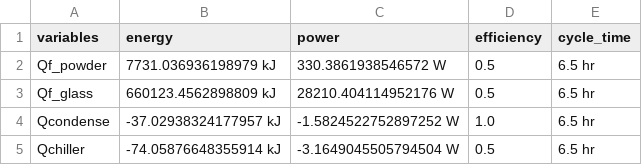
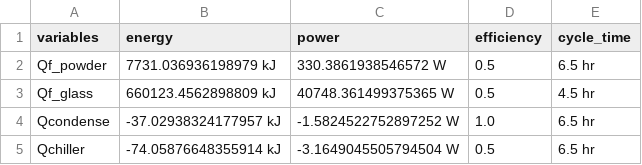
Before and after one commit to Jarrod-Angove/mate464-calc, a CSV file: equipment_energy.csv, drawn as a sheet.

Commit message:
testing the ability to update sheets

```diff
--- a/equipment_energy.csv
+++ b/equipment_energy.csv
@@ -2,3 +2,3 @@ variables,energy,power,efficiency,cycle_time
 Qf_powder,7731.036936198979 kJ,330.3861938546572 W,0.5,6.5 hr
-Qf_glass,660123.4562898809 kJ,28210.404114952176 W,0.5,6.5 hr
+Qf_glass,660123.4562898809 kJ,40748.361499375365 W,0.5,4.5 hr
 Qcondense,-37.02938324177957 kJ,-1.5824522752897252 W,1.0,6.5 hr
```
Also changed, not shown: 1 other file.
